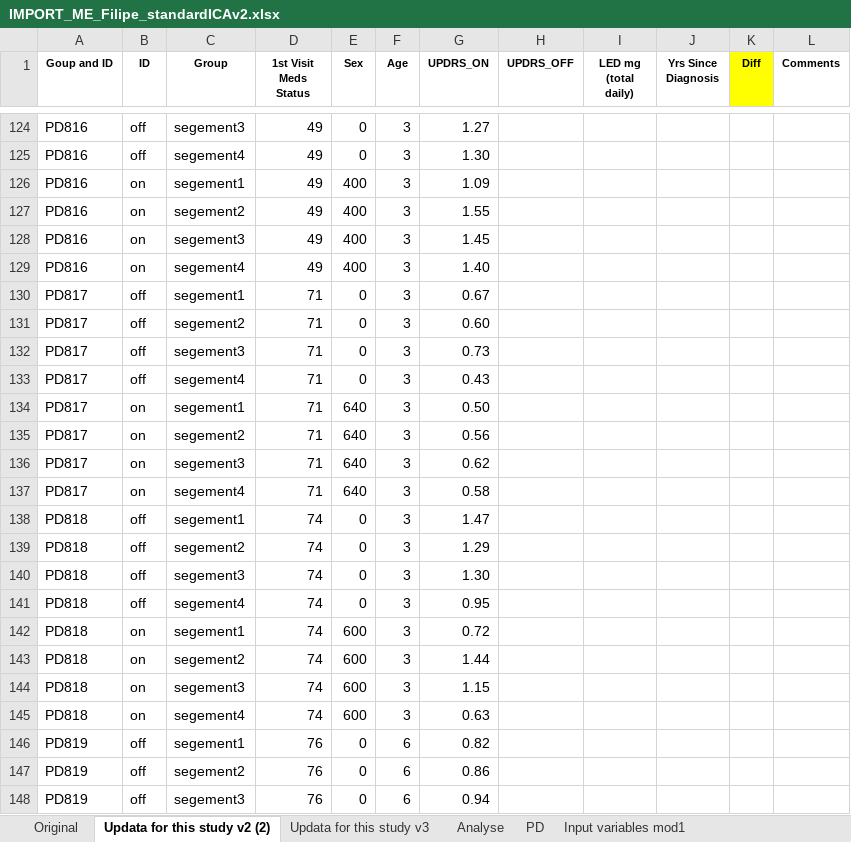
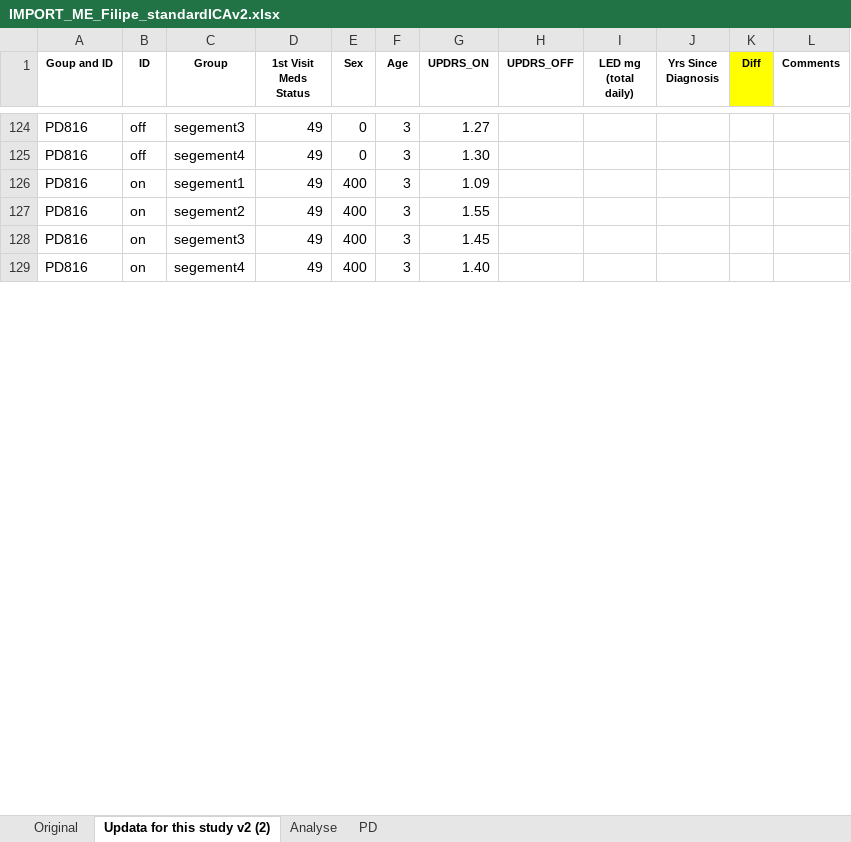
Before and after one commit to Filipe007/Medication_optPD, an Excel workbook: FilipeDatasetv2/IMPORT_ME_Filipe_standardICAv2.xlsx, sheet Updata for this study v2 (2), drawn as a sheet; only a part is shown, gaps mark what is left out; values as stored, in another font and other column widths than the file's, no borders; the diff covers the shown part only; the diff names each change by its address in the sheet, - before the commit and + after, or states it on an @@ line.

Commit message:
updata excel file
update excel file

```diff
--- a/FilipeDatasetv2/IMPORT_ME_Filipe_standardICAv2.xlsx (sheet Updata for this study v2 (2))
+++ b/FilipeDatasetv2/IMPORT_ME_Filipe_standardICAv2.xlsx (sheet Updata for this study v2 (2))
-sheet tab: Updata for this study v3
-sheet tab: Input variables mod1
@@ row 130 hidden: PD817 | off | segement1 | 71 | 0 | 3 | 0.67 @@
@@ row 131 hidden: PD817 | off | segement2 | 71 | 0 | 3 | 0.60 @@
@@ row 132 hidden: PD817 | off | segement3 | 71 | 0 | 3 | 0.73 @@
@@ row 133 hidden: PD817 | off | segement4 | 71 | 0 | 3 | 0.43 @@
@@ row 134 hidden: PD817 | on | segement1 | 71 | 640 | 3 | 0.50 @@
@@ row 135 hidden: PD817 | on | segement2 | 71 | 640 | 3 | 0.56 @@
@@ row 136 hidden: PD817 | on | segement3 | 71 | 640 | 3 | 0.62 @@
@@ row 137 hidden: PD817 | on | segement4 | 71 | 640 | 3 | 0.58 @@
@@ row 138 hidden: PD818 | off | segement1 | 74 | 0 | 3 | 1.47 @@
@@ row 139 hidden: PD818 | off | segement2 | 74 | 0 | 3 | 1.29 @@
@@ row 140 hidden: PD818 | off | segement3 | 74 | 0 | 3 | 1.30 @@
@@ row 141 hidden: PD818 | off | segement4 | 74 | 0 | 3 | 0.95 @@
@@ row 142 hidden: PD818 | on | segement1 | 74 | 600 | 3 | 0.72 @@
@@ row 143 hidden: PD818 | on | segement2 | 74 | 600 | 3 | 1.44 @@
@@ row 144 hidden: PD818 | on | segement3 | 74 | 600 | 3 | 1.15 @@
@@ row 145 hidden: PD818 | on | segement4 | 74 | 600 | 3 | 0.63 @@
@@ row 146 hidden: PD819 | off | segement1 | 76 | 0 | 6 | 0.82 @@
@@ row 147 hidden: PD819 | off | segement2 | 76 | 0 | 6 | 0.86 @@
@@ row 148 hidden: PD819 | off | segement3 | 76 | 0 | 6 | 0.94 @@
```
Also changed, not shown: 149 hidden or unhidden rows and 16 edited cells elsewhere in this sheet, sheet PD, sheet Analyse, other sheet tabs, formulas that keep their value, 6 other files.
